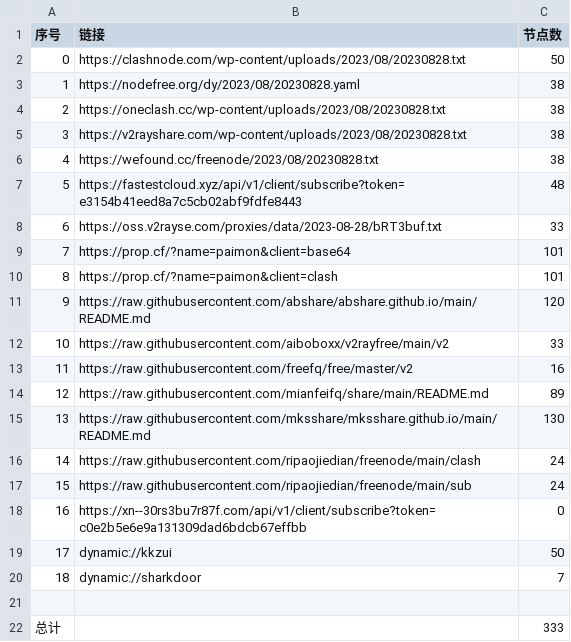
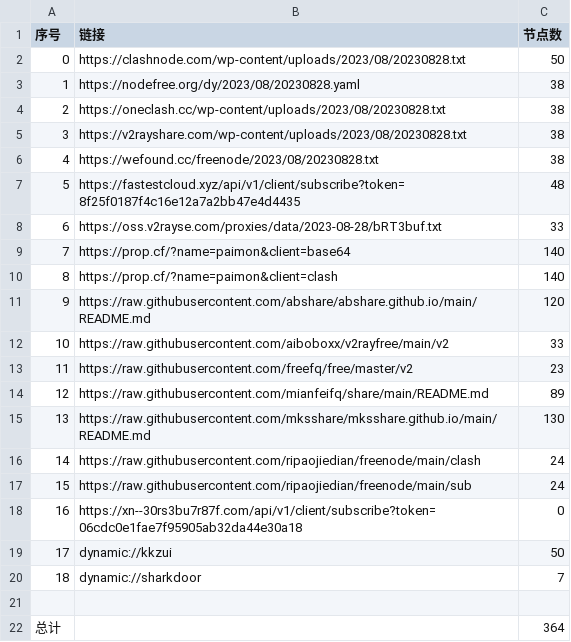
Before and after one commit to yuhanguyue-hub/free, a CSV file: list_result.csv, drawn as a sheet.

```diff
--- a/list_result.csv
+++ b/list_result.csv
@@ -6,9 +6,9 @@
 4,https://wefound.cc/freenode/2023/08/20230828.txt,38
-5,https://fastestcloud.xyz/api/v1/client/subscribe?token=e3154b41eed8a7c5cb02abf9fdfe8443,48
+5,https://fastestcloud.xyz/api/v1/client/subscribe?token=8f25f0187f4c16e12a7a2bb47e4d4435,48
 6,https://oss.v2rayse.com/proxies/data/2023-08-28/bRT3buf.txt,33
-7,https://prop.cf/?name=paimon&client=base64,101
-8,https://prop.cf/?name=paimon&client=clash,101
+7,https://prop.cf/?name=paimon&client=base64,140
+8,https://prop.cf/?name=paimon&client=clash,140
 9,https://raw.githubusercontent.com/abshare/abshare.github.io/main/README.md,120
 10,https://raw.githubusercontent.com/aiboboxx/v2rayfree/main/v2,33
-11,https://raw.githubusercontent.com/freefq/free/master/v2,16
+11,https://raw.githubusercontent.com/freefq/free/master/v2,23
 12,https://raw.githubusercontent.com/mianfeifq/share/main/README.md,89
@@ -17,3 +17,3 @@
 15,https://raw.githubusercontent.com/ripaojiedian/freenode/main/sub,24
-16,https://xn--30rs3bu7r87f.com/api/v1/client/subscribe?token=c0e2b5e6e9a131309dad6bdcb67effbb,0
+16,https://xn--30rs3bu7r87f.com/api/v1/client/subscribe?token=06cdc0e1fae7f95905ab32da44e30a18,0
 17,dynamic://kkzui,50
@@ -21,2 +21,2 @@
 
-总计,,333
+总计,,364
```
Also changed, not shown: 14 other files.
